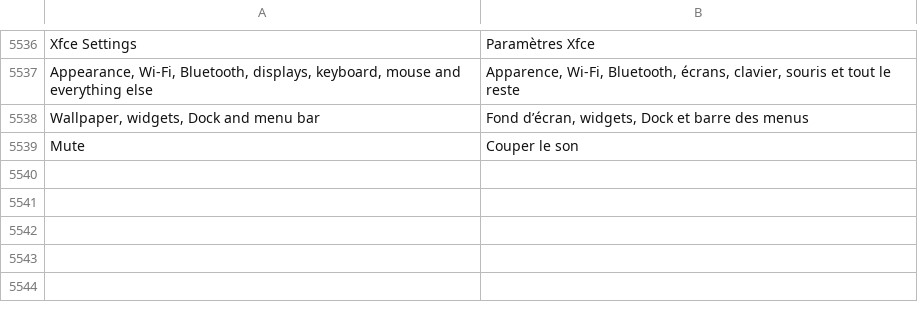
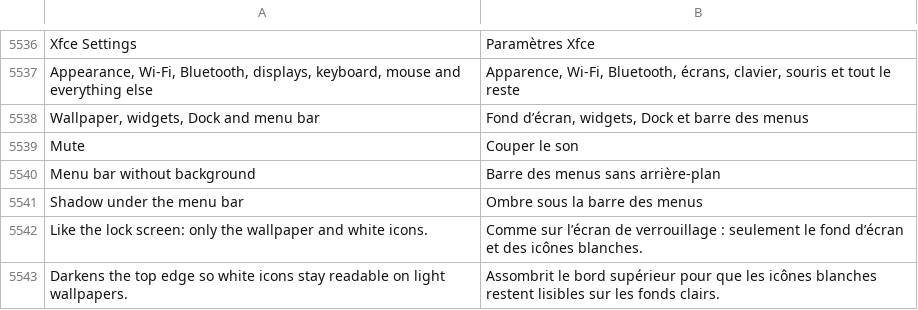
Before and after one commit to luxopes/LuxOS-Arch, a TSV file: packages/luxos-i18n/files/fr.tsv, drawn as a sheet; only a part is shown, gaps mark what is left out; the diff names each change by its address in the sheet, - before the commit and + after, or states it on an @@ line.

```diff
--- a/packages/luxos-i18n/files/fr.tsv
+++ b/packages/luxos-i18n/files/fr.tsv
+row 5540: Menu bar without background | Barre des menus sans arrière-plan
+row 5541: Shadow under the menu bar | Ombre sous la barre des menus
+row 5542: Like the lock screen: only the wallpaper and white icons. | Comme sur l’écran de verrouillage : seulement le fond d’écran et des icônes blanches.
+row 5543: Darkens the top edge so white icons stay readable on light wallpapers. | Assombrit le bord supérieur pour que les icônes blanches restent lisibles sur les fonds clairs.
```
Also changed, not shown: packages/luxos-i18n/files/de.tsv, packages/luxos-i18n/files/es.tsv, 23 other files.
